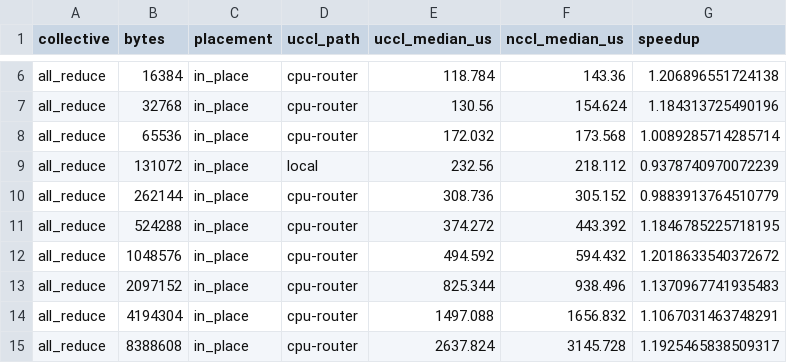
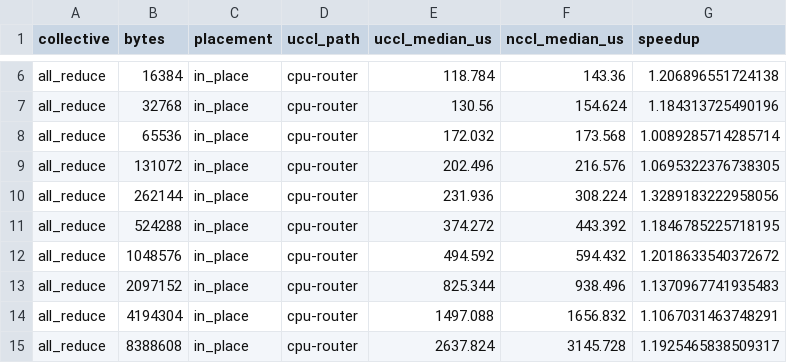
Before and after one commit to 0z5a/uccl, a CSV file: experimental/lite/benchmarks/data/collectives_8l4_20261111.csv, drawn as a sheet; only a part is shown, gaps mark what is left out.

```diff
--- a/experimental/lite/benchmarks/data/collectives_8l4_20261111.csv
+++ b/experimental/lite/benchmarks/data/collectives_8l4_20261111.csv
@@ -8,4 +8,4 @@ all_reduce,32768,in_place,cpu-router,130.56,154.624,1.184313725490196
 all_reduce,65536,in_place,cpu-router,172.032,173.568,1.0089285714285714
-all_reduce,131072,in_place,local,232.56,218.112,0.9378740970072239
-all_reduce,262144,in_place,cpu-router,308.736,305.152,0.9883913764510779
+all_reduce,131072,in_place,cpu-router,202.496,216.576,1.0695322376738305
+all_reduce,262144,in_place,cpu-router,231.936,308.224,1.3289183222958056
 all_reduce,524288,in_place,cpu-router,374.272,443.392,1.1846785225718195
```
Also changed, not shown: experimental/lite/benchmarks/data/shm_8l4_20261111/figure_summary.csv, 26 other files.
